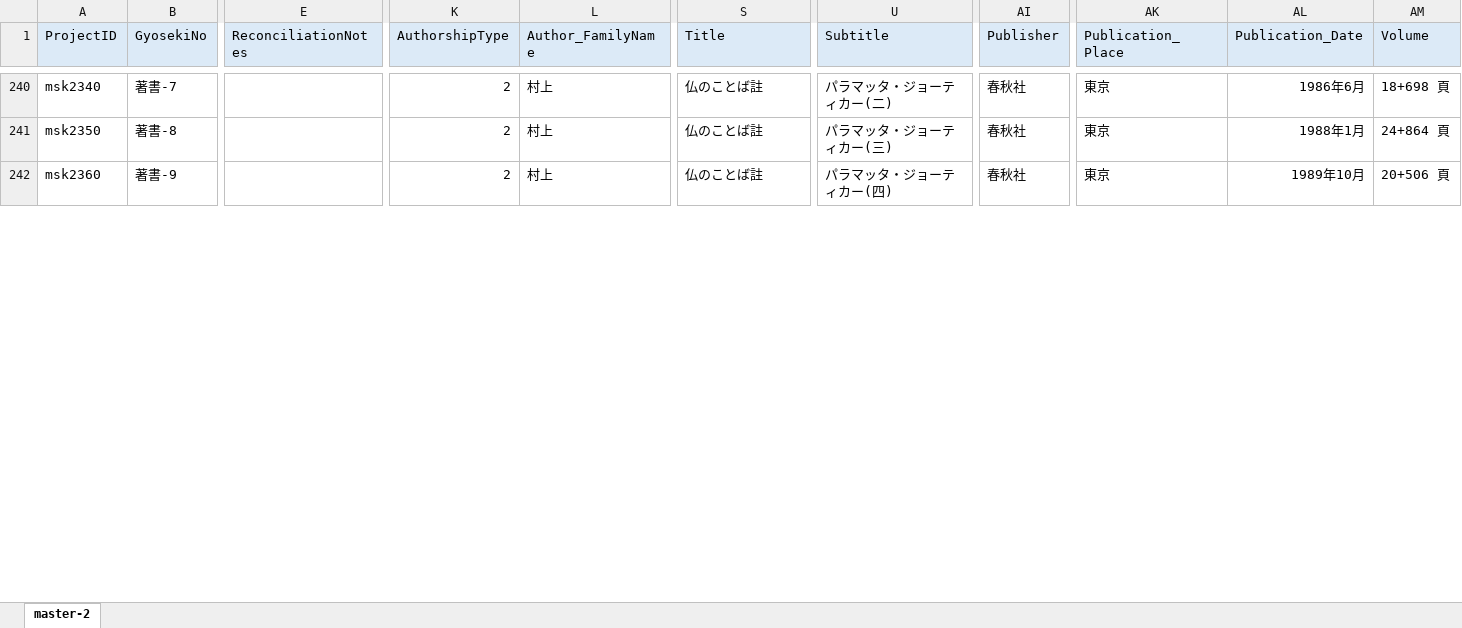
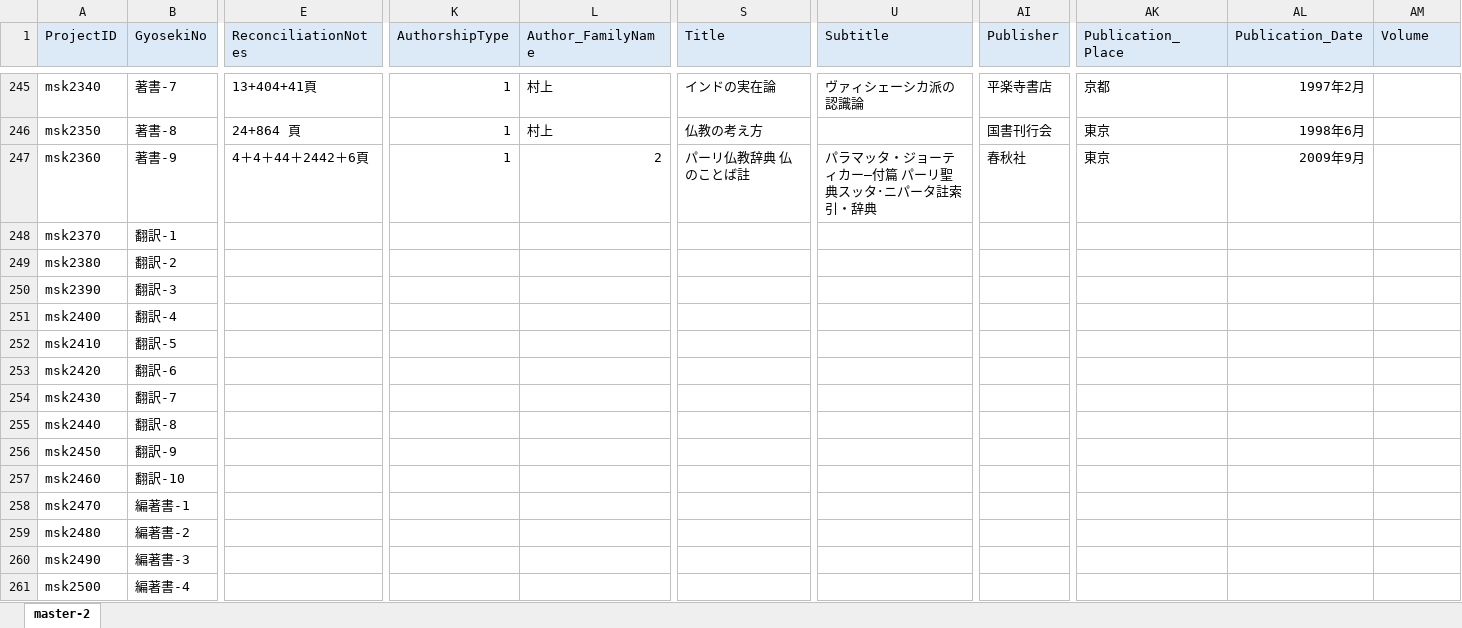
Before and after one commit to murakami-shinkan/works, an Excel workbook: data/master-2.xlsx, sheet master-2, drawn as a sheet; only a part is shown, gaps mark what is left out; values as stored, in another font and other column widths than the file's, no borders; addresses are those after the commit; rows hold the shown columns only; the diff covers the shown part only; the diff names each change by its address in the sheet, - before the commit and + after, or states it on an @@ line.

Commit message:
著書9まで,PDF_Link試入力(master-2_updated)

```diff
--- a/data/master-2.xlsx (sheet master-2)
+++ b/data/master-2.xlsx (sheet master-2)
-E245 (ReconciliationNotes): (empty)
+E245 (ReconciliationNotes): 13+404+41頁
-K245:K247 (AuthorshipType): 2
+K245:K247 (AuthorshipType): 1
-S245 (Title): 仏のことば註
+S245 (Title): インドの実在論
-U245 (Subtitle): パラマッタ・ジョーティカー(二)
+U245 (Subtitle): ヴァィシェーシカ派の認識論
-AI245 (Publisher): 春秋社
+AI245 (Publisher): 平楽寺書店
-AK245 (Publication_Place): 東京
+AK245 (Publication_Place): 京都
-AL245 (Publication_Date): 1986年6月
+AL245 (Publication_Date): 1997年2月
-AM245 (Volume): 18+698 頁
+AM245 (Volume): (empty)
-E246 (ReconciliationNotes): (empty)
+E246 (ReconciliationNotes): 24+864 頁
-S246 (Title): 仏のことば註
+S246 (Title): 仏教の考え方
-U246 (Subtitle): パラマッタ・ジョーティカー(三)
+U246 (Subtitle): (empty)
-AI246 (Publisher): 春秋社
+AI246 (Publisher): 国書刊行会
-AL246 (Publication_Date): 1988年1月
+AL246 (Publication_Date): 1998年6月
-AM246 (Volume): 24+864 頁
+AM246 (Volume): (empty)
-E247 (ReconciliationNotes): (empty)
+E247 (ReconciliationNotes): 4＋4＋44＋2442＋6頁
-L247 (Author_FamilyName): 村上
+L247 (Author_FamilyName): 2
-S247 (Title): 仏のことば註
+S247 (Title): パーリ仏教辞典 仏のことば註
-U247 (Subtitle): パラマッタ・ジョーティカー(四)
+U247 (Subtitle): パラマッタ・ジョーティカー―付篇 パーリ聖典スッタ･ニパータ註索引・辞典
-AL247 (Publication_Date): 1989年10月
+AL247 (Publication_Date): 2009年9月
-AM247 (Volume): 20+506 頁
+AM247 (Volume): (empty)
+row 248: msk2370 | 翻訳-1
+row 249: msk2380 | 翻訳-2
+row 250: msk2390 | 翻訳-3
+row 251: msk2400 | 翻訳-4
+row 252: msk2410 | 翻訳-5
+row 253: msk2420 | 翻訳-6
+row 254: msk2430 | 翻訳-7
+row 255: msk2440 | 翻訳-8
+row 256: msk2450 | 翻訳-9
+row 257: msk2460 | 翻訳-10
+row 258: msk2470 | 編著書-1
+row 259: msk2480 | 編著書-2
+row 260: msk2490 | 編著書-3
+row 261: msk2500 | 編著書-4
```
Also changed, not shown: 5 added rows, 127 edited cells and cell formats elsewhere in this sheet, 2 other files.
